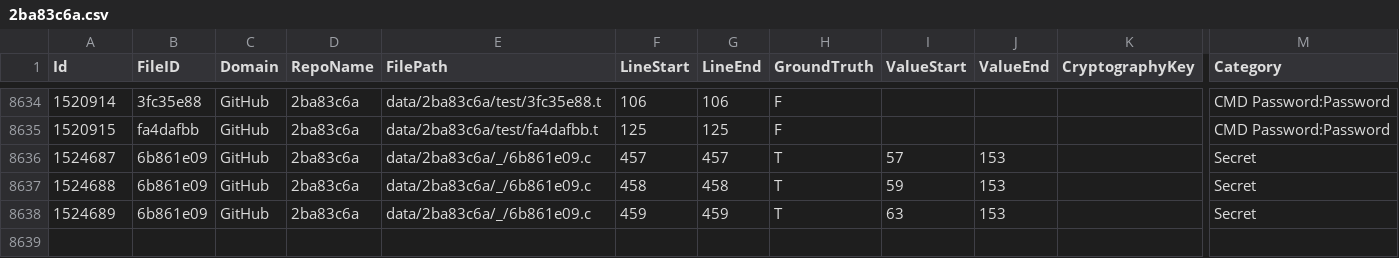
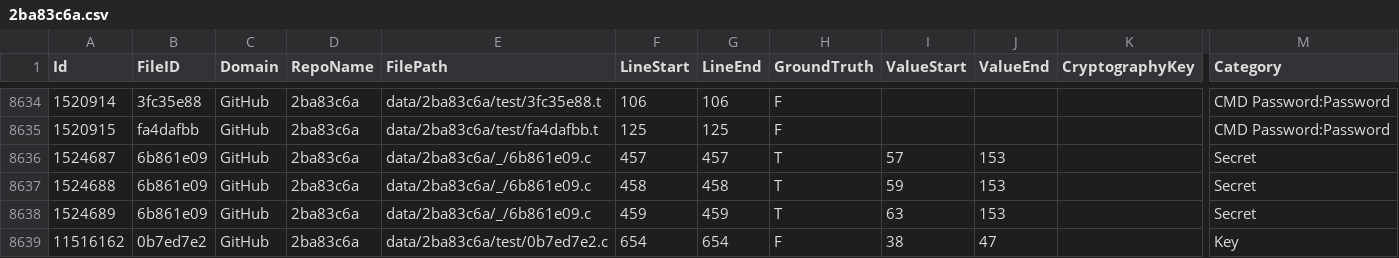
Before and after one commit to Samsung/CredData, a CSV file: meta/2ba83c6a.csv, drawn as a sheet; only a part is shown, gaps mark what is left out; rows hold the shown columns only; the diff names each change by its address in the sheet, - before the commit and + after, or states it on an @@ line.

```diff
--- a/meta/2ba83c6a.csv
+++ b/meta/2ba83c6a.csv
+row 8639: 11516162 | 0b7ed7e2 | GitHub | 2ba83c6a | data/2ba83c6a/test/0b7ed7e2.c | 654 | 654 | F | 38 | 47 |  | Key
```
Also changed, not shown: meta/48fd3902.csv, 1 other file.
